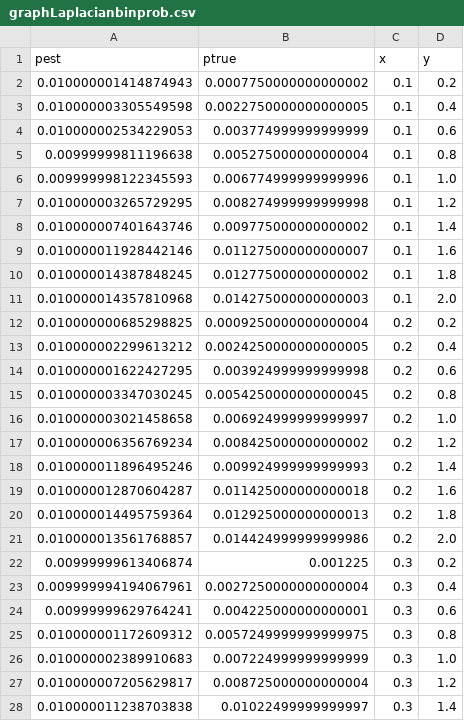
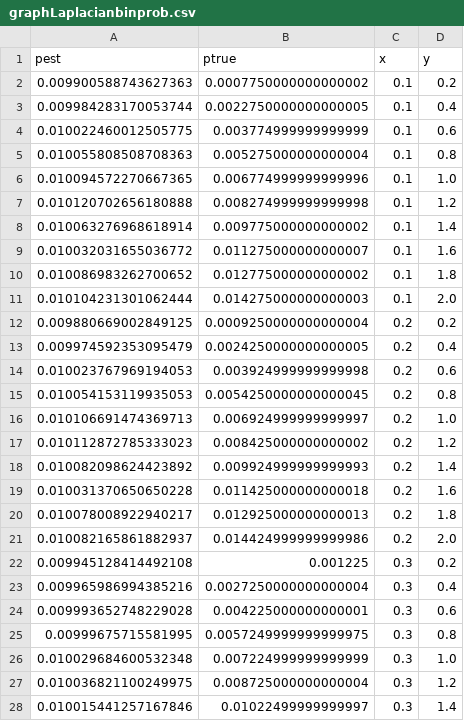
Before and after one commit to fmeulen/CSCM, a CSV file: scr/out/graphLaplacianbinprob.csv, drawn as a sheet; only a part is shown; the diff covers the shown part only.

```diff
--- a/scr/out/graphLaplacianbinprob.csv
+++ b/scr/out/graphLaplacianbinprob.csv
@@ -1,28 +1,28 @@
 pest,ptrue,x,y
-0.010000001414874943,0.0007750000000000002,0.1,0.2
-0.010000003305549598,0.0022750000000000005,0.1,0.4
-0.010000002534229053,0.003774999999999999,0.1,0.6
-0.00999999811196638,0.005275000000000004,0.1,0.8
-0.009999998122345593,0.006774999999999996,0.1,1.0
-0.010000003265729295,0.008274999999999998,0.1,1.2
-0.010000007401643746,0.009775000000000002,0.1,1.4
-0.010000011928442146,0.011275000000000007,0.1,1.6
-0.010000014387848245,0.012775000000000002,0.1,1.8
-0.010000014357810968,0.014275000000000003,0.1,2.0
-0.010000000685298825,0.0009250000000000004,0.2,0.2
-0.010000002299613212,0.0024250000000000005,0.2,0.4
-0.010000001622427295,0.003924999999999998,0.2,0.6
-0.010000003347030245,0.0054250000000000045,0.2,0.8
-0.010000003021458658,0.006924999999999997,0.2,1.0
-0.010000006356769234,0.008425000000000002,0.2,1.2
-0.010000011896495246,0.009924999999999993,0.2,1.4
-0.010000012870604287,0.011425000000000018,0.2,1.6
-0.010000014495759364,0.012925000000000013,0.2,1.8
-0.010000013561768857,0.014424999999999986,0.2,2.0
-0.00999999613406874,0.001225,0.3,0.2
-0.009999994194067961,0.0027250000000000004,0.3,0.4
-0.00999999629764241,0.004225000000000001,0.3,0.6
-0.010000001172609312,0.0057249999999999975,0.3,0.8
-0.010000002389910683,0.007224999999999999,0.3,1.0
-0.010000007205629817,0.008725000000000004,0.3,1.2
-0.010000011238703838,0.01022499999999997,0.3,1.4
+0.009900588743627363,0.0007750000000000002,0.1,0.2
+0.009984283170053744,0.0022750000000000005,0.1,0.4
+0.010022460012505775,0.003774999999999999,0.1,0.6
+0.010055808508708363,0.005275000000000004,0.1,0.8
+0.010094572270667365,0.006774999999999996,0.1,1.0
+0.010120702656180888,0.008274999999999998,0.1,1.2
+0.010063276968618914,0.009775000000000002,0.1,1.4
+0.010032031655036772,0.011275000000000007,0.1,1.6
+0.010086983262700652,0.012775000000000002,0.1,1.8
+0.010104231301062444,0.014275000000000003,0.1,2.0
+0.009880669002849125,0.0009250000000000004,0.2,0.2
+0.009974592353095479,0.0024250000000000005,0.2,0.4
+0.010023767969194053,0.003924999999999998,0.2,0.6
+0.010054153119935053,0.0054250000000000045,0.2,0.8
+0.010106691474369713,0.006924999999999997,0.2,1.0
+0.010112872785333023,0.008425000000000002,0.2,1.2
+0.010082098624423892,0.009924999999999993,0.2,1.4
+0.010031370650650228,0.011425000000000018,0.2,1.6
+0.010078008922940217,0.012925000000000013,0.2,1.8
+0.010082165861882937,0.014424999999999986,0.2,2.0
+0.009945128414492108,0.001225,0.3,0.2
+0.009965986994385216,0.0027250000000000004,0.3,0.4
+0.009993652748229028,0.004225000000000001,0.3,0.6
+0.00999675715581995,0.0057249999999999975,0.3,0.8
+0.010029684600532348,0.007224999999999999,0.3,1.0
+0.010036821100249975,0.008725000000000004,0.3,1.2
+0.010015441257167846,0.01022499999999997,0.3,1.4
```
Also changed, not shown: 73 edited cells elsewhere in this file, scr/out/Dirichletbinprob.csv, 7 other files.
